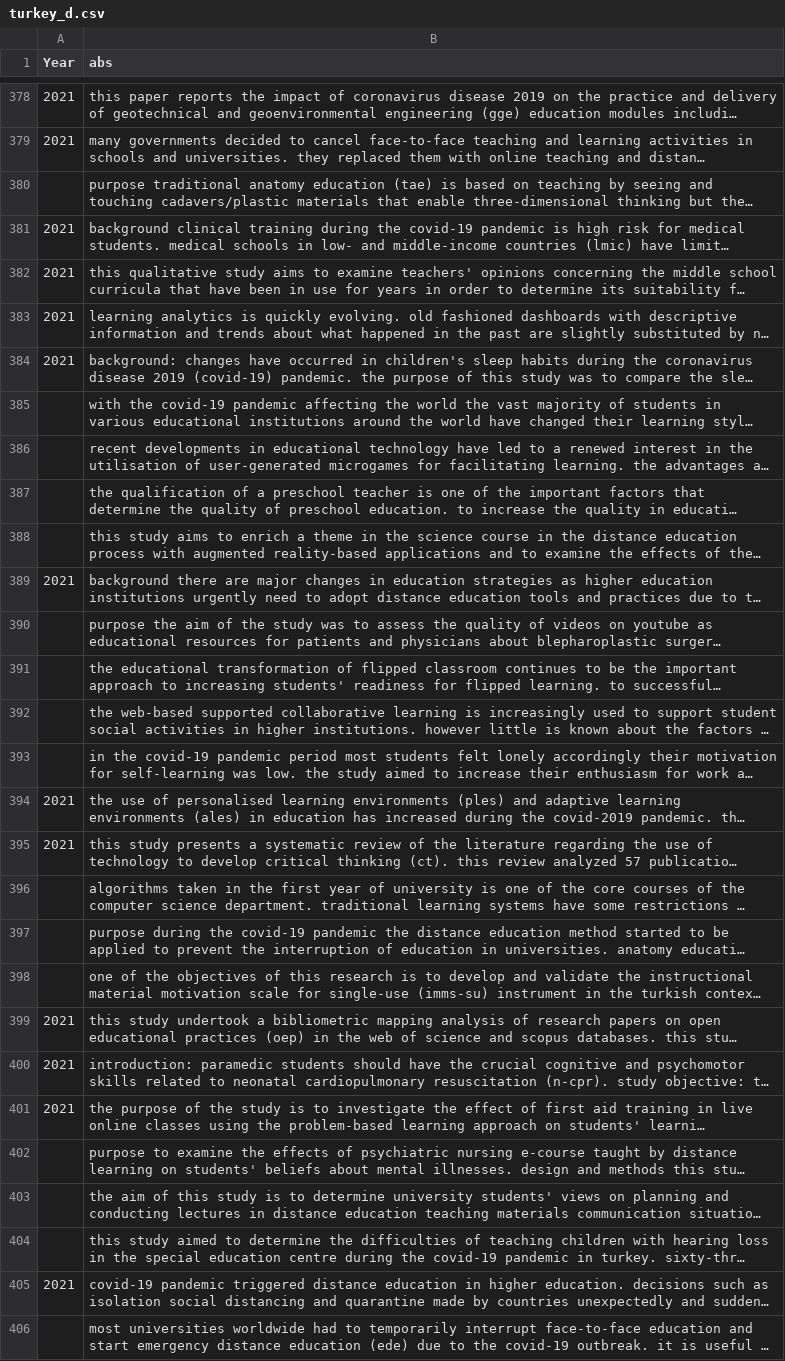
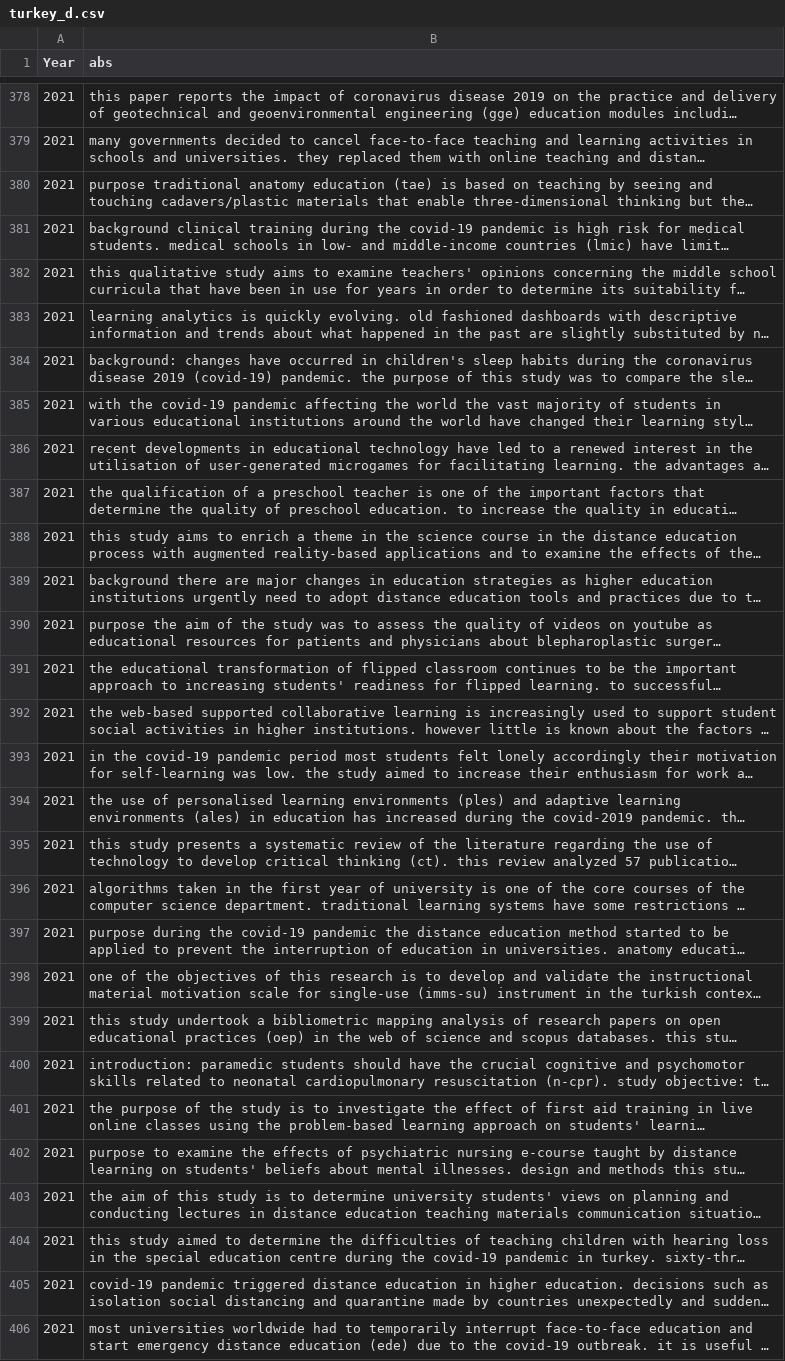
Before and after one commit to hozcinar/veri, a CSV file: turkey_d.csv, drawn as a sheet; only a part is shown, gaps mark what is left out; long unchanged cells end in …; the diff covers the shown part only; the diff names each change by its address in the sheet, - before the commit and + after, or states it on an @@ line.

Commit message:
Add files via upload

```diff
--- a/turkey_d.csv
+++ b/turkey_d.csv
-A380 (Year): (empty)
+A380 (Year): 2021
-A385:A388 (Year): (empty)
+A385:A388 (Year): 2021
-A390:A393 (Year): (empty)
+A390:A393 (Year): 2021
-A396:A398 (Year): (empty)
+A396:A398 (Year): 2021
-A402:A404 (Year): (empty)
+A402:A404 (Year): 2021
-A406 (Year): (empty)
+A406 (Year): 2021
```
Also changed, not shown: 21 edited cells elsewhere in this file.
